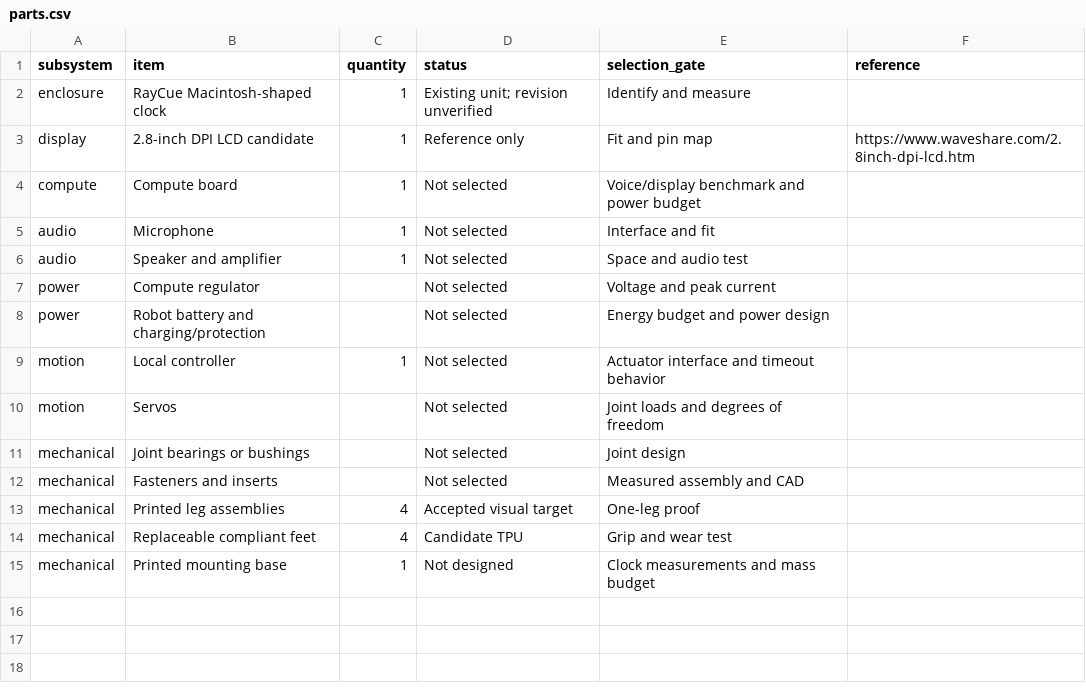
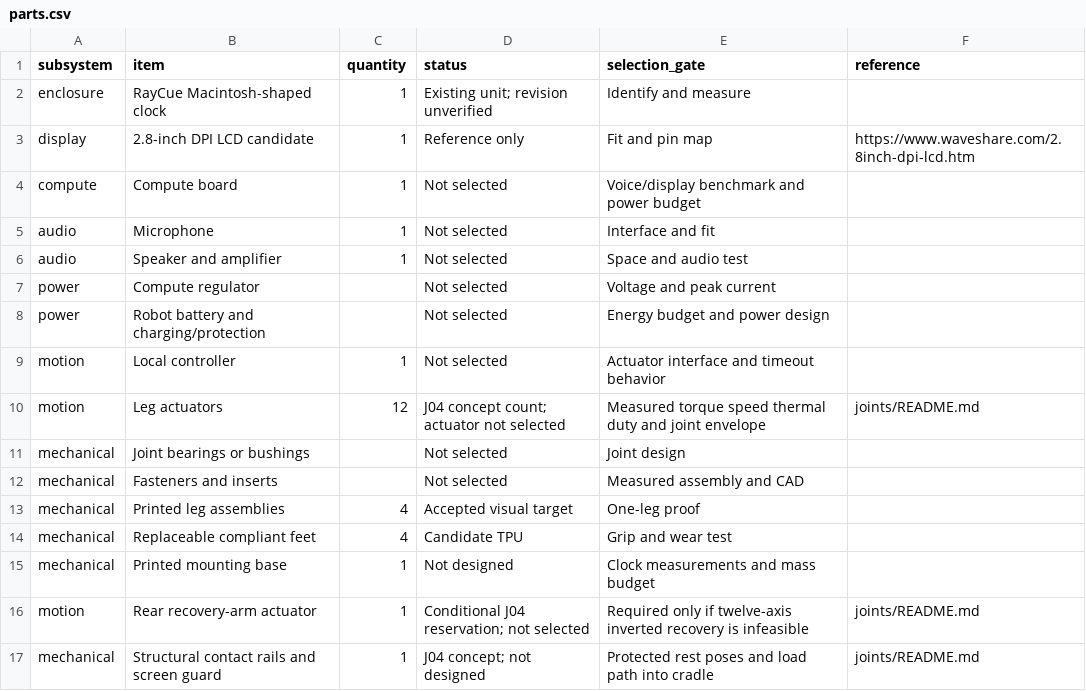
Before and after one commit to Bill-Viking/mack-model-04, a CSV file: hardware/parts.csv, drawn as a sheet; removed rows and columns are numbered as before the commit, all else as after; the diff names each change by its address in the sheet, - before the commit and + after, or states it on an @@ line.

Commit message:
Design Mack J04 joint architecture and self-righting requirements

```diff
--- a/hardware/parts.csv
+++ b/hardware/parts.csv
-row 10: motion | Servos |  | Not selected | Joint loads and degrees of freedom
+row 10: motion | Leg actuators | 12 | J04 concept count; actuator not selected | Measured torque speed thermal duty and joint envelope | joints/README.md
+row 16: motion | Rear recovery-arm actuator | 1 | Conditional J04 reservation; not selected | Required only if twelve-axis inverted recovery is infeasible | joints/README.md
+row 17: mechanical | Structural contact rails and screen guard | 1 | J04 concept; not designed | Protected rest poses and load path into cradle | joints/README.md
```
Also changed, not shown: hardware/system-budget.csv, 12 other files.
